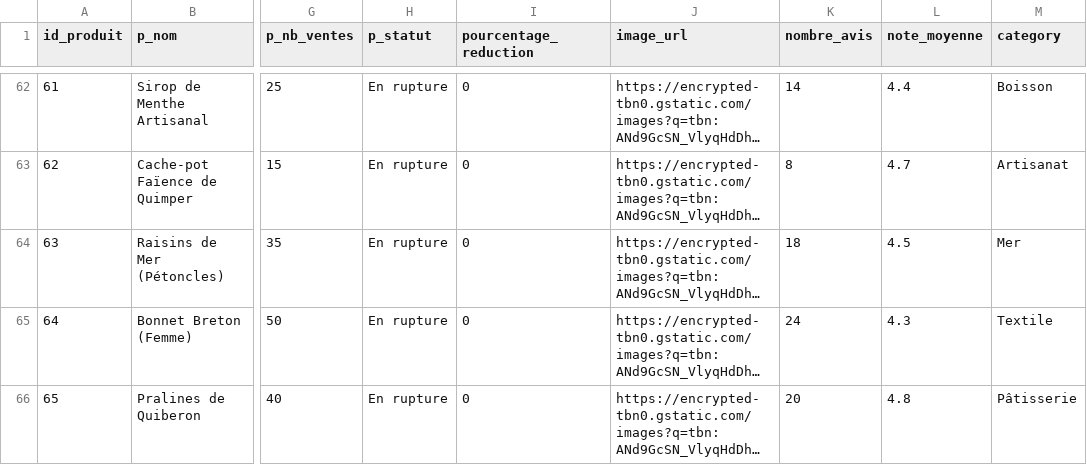
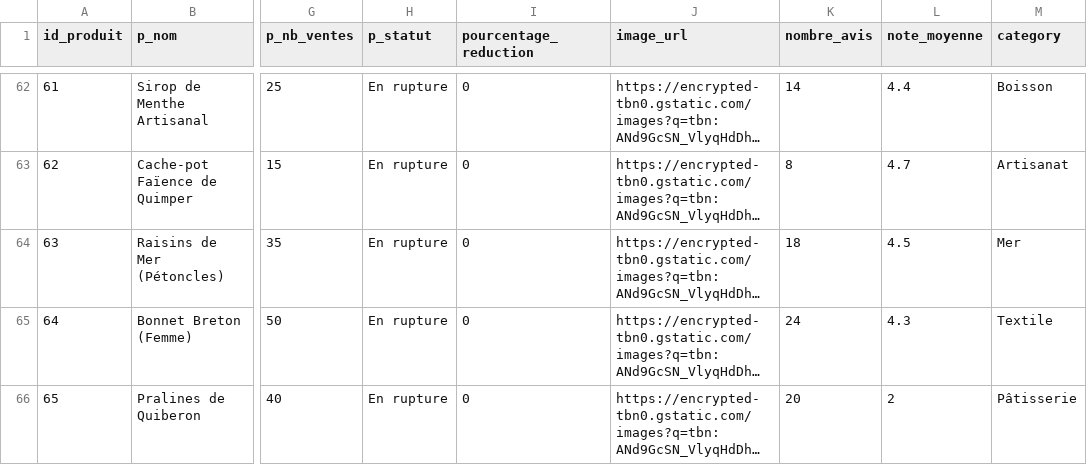
Before and after one commit to SAE-COBREC/main, a CSV file: html/pages/produit/mls.csv, drawn as a sheet; only a part is shown, gaps mark what is left out; long unchanged cells end in …; the diff names each change by its address in the sheet, - before the commit and + after, or states it on an @@ line.

Commit message:
Refactor produit page and remove obsolete produit.php
Merged and improved the product display logic into html/pages/produit/index.php, removing the old html/produit.php file. The new index.php now handles product lookup, type conversion, and display, with enhanced UI and compatibility for various CSV column names. Also updated mls.csv to correct a value in the last row.

```diff
--- a/html/pages/produit/mls.csv
+++ b/html/pages/produit/mls.csv
-L66 (note_moyenne): 4.8
+L66 (note_moyenne): 2
```
Also changed, not shown: 2 other files.
